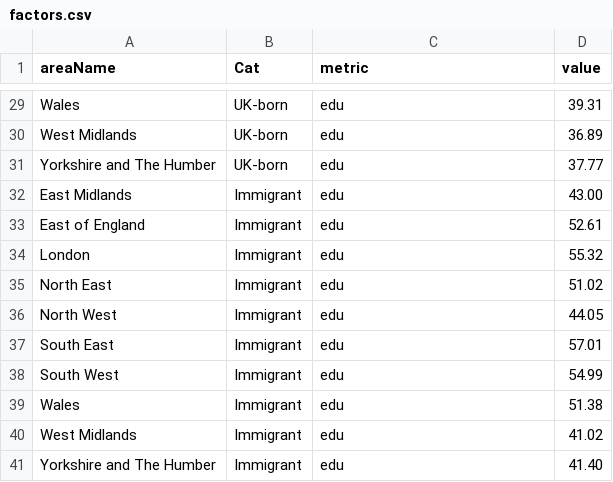
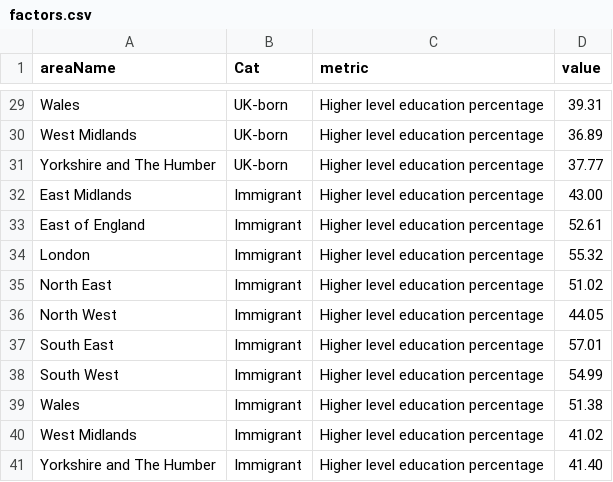
Before and after one commit to Sums02/data, a CSV file: factors.csv, drawn as a sheet; only a part is shown, gaps mark what is left out; the diff covers the shown part only; the diff names each change by its address in the sheet, - before the commit and + after, or states it on an @@ line.

```diff
--- a/factors.csv
+++ b/factors.csv
-C29:C41 (metric): edu
+C29:C41 (metric): Higher level education percentage
```
Also changed, not shown: 27 edited cells elsewhere in this file.
